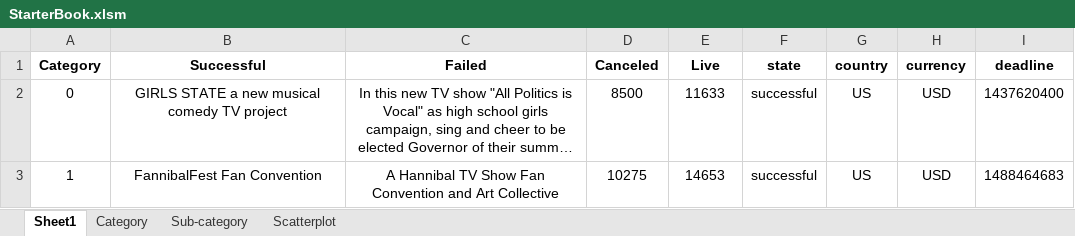
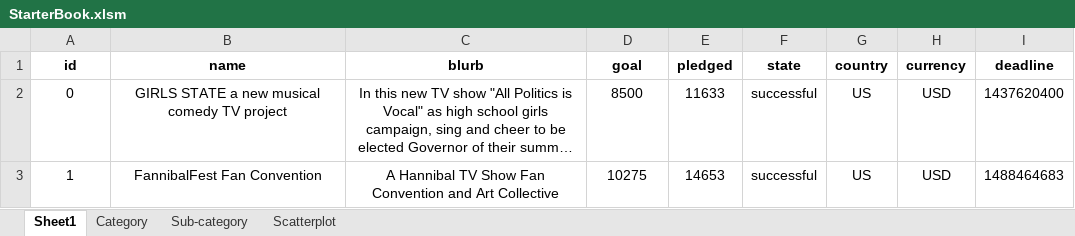
Before and after one commit to xprntl/ucb-da-hw-1, an Excel workbook: StarterBook.xlsm, sheet Sheet1, drawn as a sheet; only a part is shown; long unchanged cells end in …; values as stored, in another font and other column widths than the file's, no borders; conditional formats not drawn; the diff names each change by its address in the sheet, - before the commit and + after, or states it on an @@ line.

Commit message:
Corrected StartedBook header

```diff
--- a/StarterBook.xlsm (sheet Sheet1)
+++ b/StarterBook.xlsm (sheet Sheet1)
-A1: Category
+A1: id
-B1: Successful
+B1: name
-C1: Failed
+C1: blurb
-D1: Canceled
+D1: goal
-E1: Live
+E1: pledged
```
